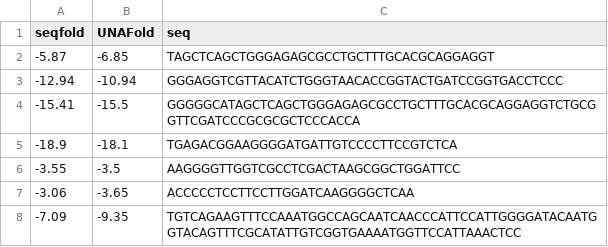
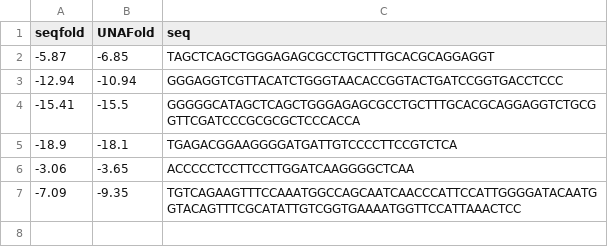
Before and after one commit to Lattice-Automation/seqfold, a CSV file: examples/dna.csv, drawn as a sheet; the diff names each change by its address in the sheet, - before the commit and + after, or states it on an @@ line.

Commit message:
Add RNA sequence parameters
- add data files from Turner's NN database
- add a script for parsing Turner's parameters to a seqfold like format
- parse to seqfold like format
- move DNA parameters to a separate dna.py file outside of fold.py
- add a sequence type guess to fold, where it guesses whether the sequence is RNA or DNA

```diff
--- a/examples/dna.csv
+++ b/examples/dna.csv
-row 6: -3.55 | -3.5 | AAGGGGTTGGTCGCCTCGACTAAGCGGCTGGATTCC
```
Also changed, not shown: 17 other files.
